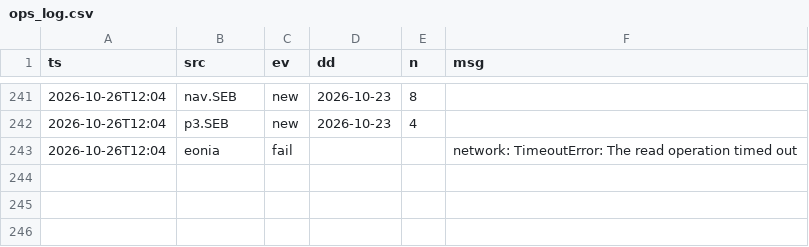
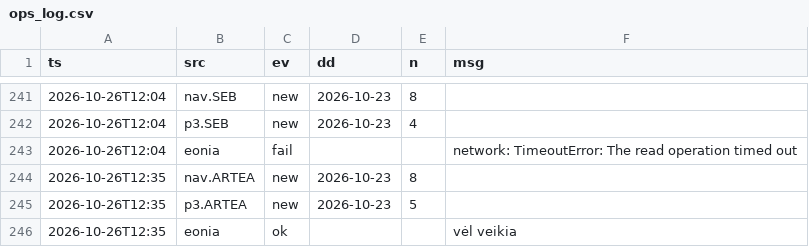
Before and after one commit to VytisCode/pension-fund-tracker, a CSV file: data/ops_log.csv, drawn as a sheet; only a part is shown, gaps mark what is left out; the diff names each change by its address in the sheet, - before the commit and + after, or states it on an @@ line.

```diff
--- a/data/ops_log.csv
+++ b/data/ops_log.csv
+row 244: 2026-10-26T12:35 | nav.ARTEA | new | 2026-10-23 | 8
+row 245: 2026-10-26T12:35 | p3.ARTEA | new | 2026-10-23 | 5
+row 246: 2026-10-26T12:35 | eonia | ok |  |  | vėl veikia
```
Also changed, not shown: data/baltic_ee_meta.csv, 42 other files.
